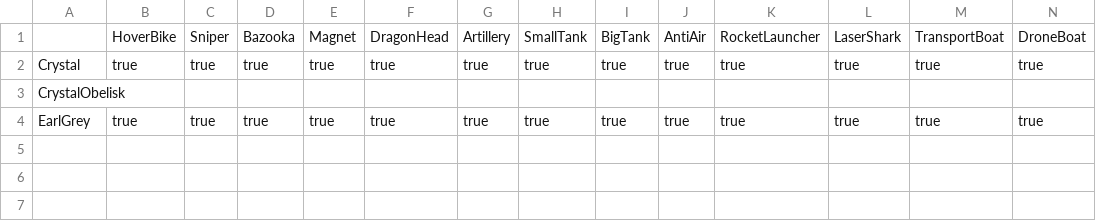
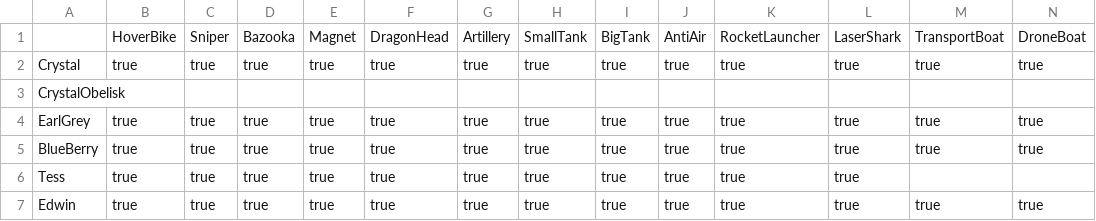
Before and after one commit to stratecide/tbs-core, a CSV file: configs/default/unit_heroes.csv, drawn as a sheet; only a part is shown; rows hold the shown columns only; the diff names each change by its address in the sheet, - before the commit and + after, or states it on an @@ line.

```diff
--- a/configs/default/unit_heroes.csv
+++ b/configs/default/unit_heroes.csv
+row 5: BlueBerry | true | true | true | true | true | true | true | true | true | true | true | true | true
+row 6: Tess | true | true | true | true | true | true | true | true | true | true | true
+row 7: Edwin | true | true | true | true | true | true | true | true | true | true | true | true | true
```
Also changed, not shown: configs/default/unit_powered.csv, configs/default/unit_transport.csv, 27 other files.
